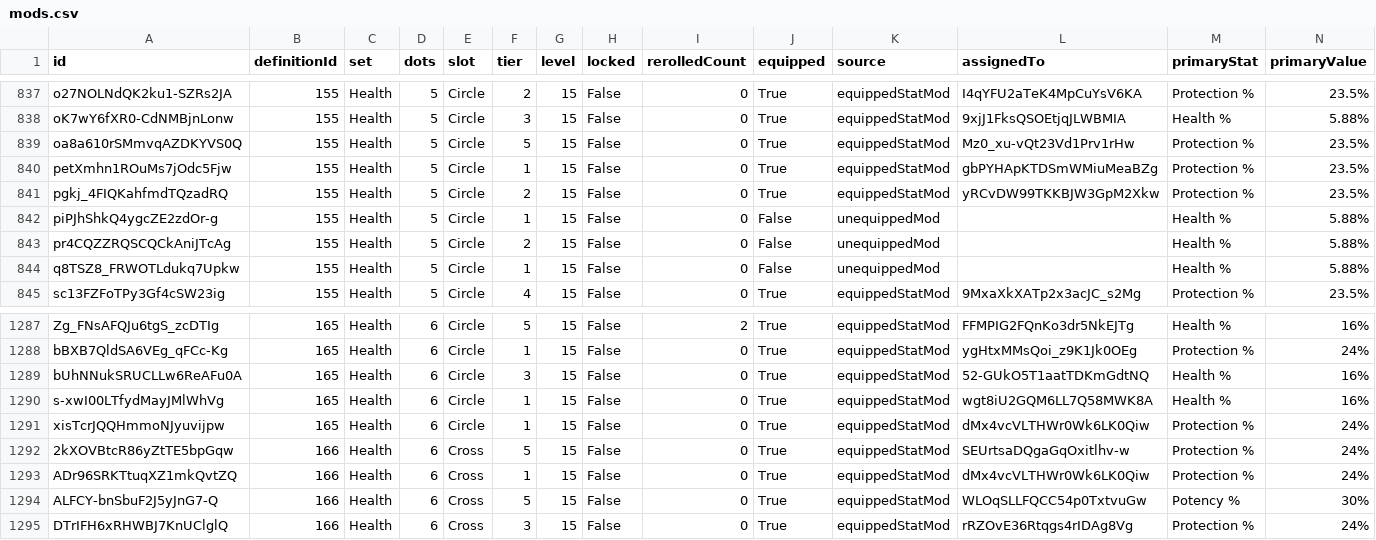
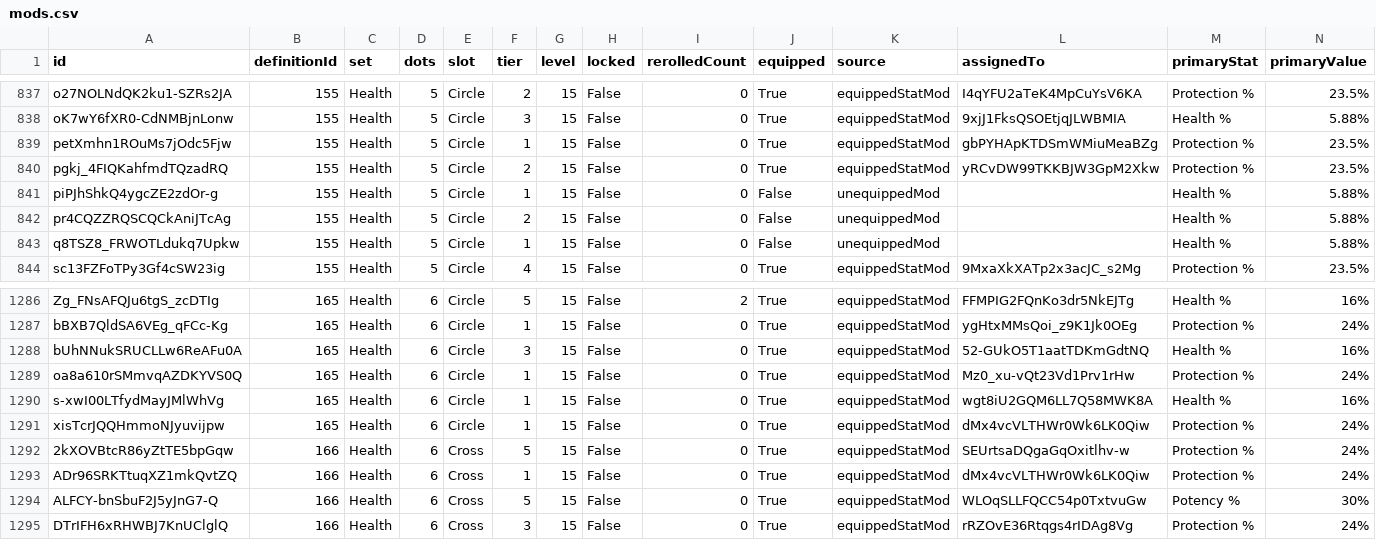
Before and after one commit to vhontebh-arch/swgoh, a CSV file: mods.csv, drawn as a sheet; only a part is shown, gaps mark what is left out; removed rows and columns are numbered as before the commit, all else as after; rows hold the shown columns only; the diff names each change by its address in the sheet, - before the commit and + after, or states it on an @@ line.

```diff
--- a/mods.csv
+++ b/mods.csv
-row 839: oa8a610rSMmvqAZDKYVS0Q | 155 | Health | 5 | Circle | 5 | 15 | False | 0 | True | equippedStatMod | Mz0_xu-vQt23Vd1Prv1rHw | Protection % | 23.5%
+row 1289: oa8a610rSMmvqAZDKYVS0Q | 165 | Health | 6 | Circle | 1 | 15 | False | 0 | True | equippedStatMod | Mz0_xu-vQt23Vd1Prv1rHw | Protection % | 24%
```
Also changed, not shown: mod_analysis.csv, roster.csv, 2 other files.
